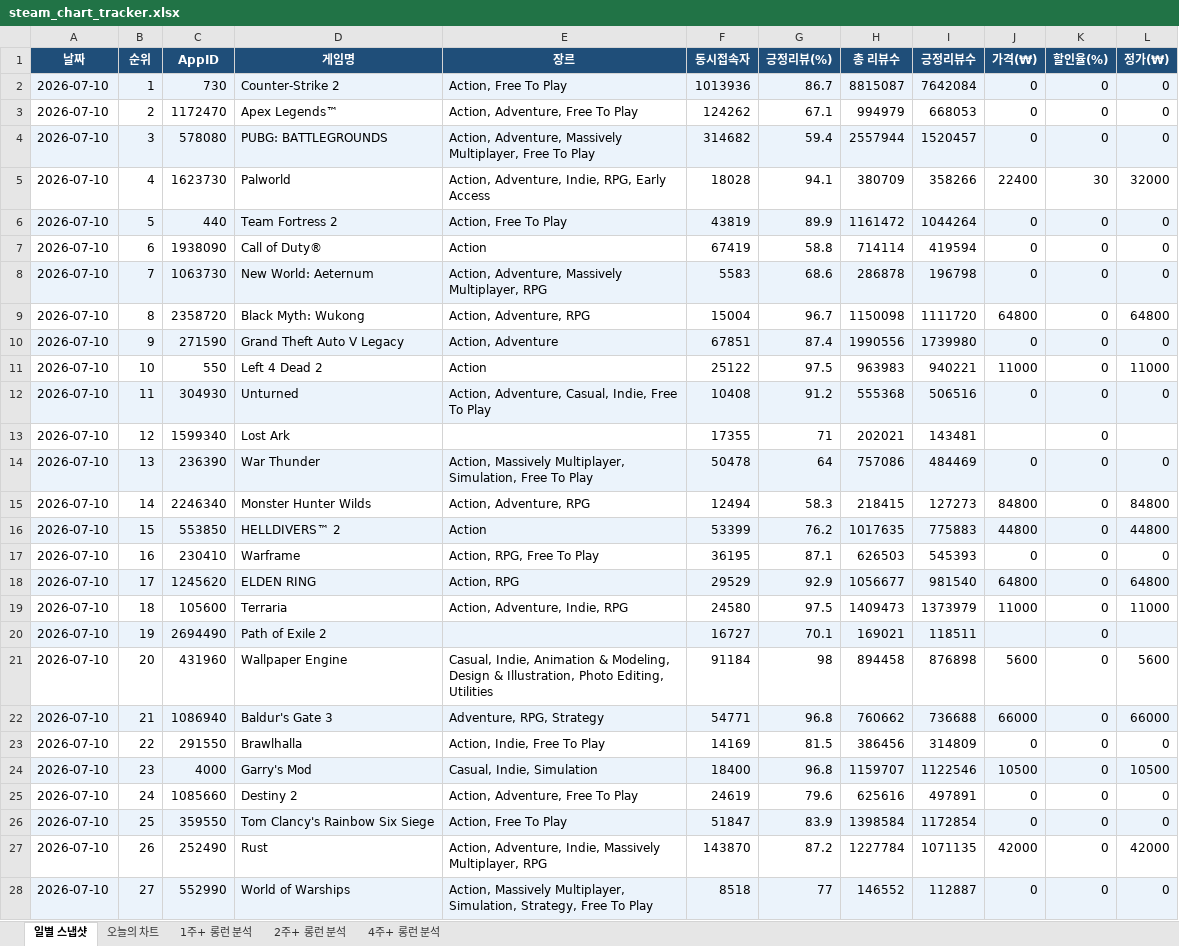
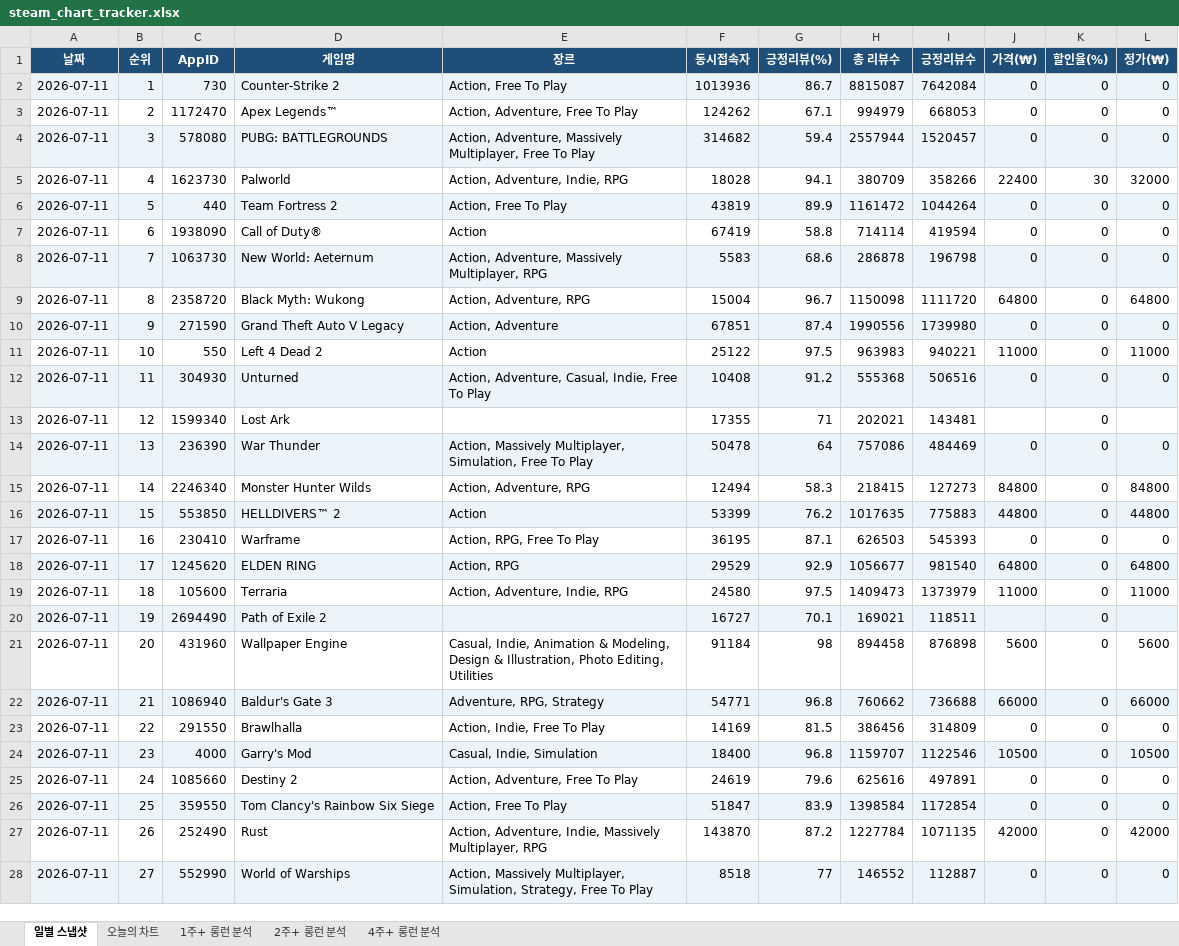
Before and after one commit to ahroyun/steam-tracker, an Excel workbook: steam_chart_tracker.xlsx, sheet 일별 스냅샷, drawn as a sheet; only a part is shown; values as stored, in another font and other column widths than the file's, no borders; the diff covers the shown part only; the diff names each change by its address in the sheet, - before the commit and + after, or states it on an @@ line.

```diff
--- a/steam_chart_tracker.xlsx (sheet 일별 스냅샷)
+++ b/steam_chart_tracker.xlsx (sheet 일별 스냅샷)
-A2:A28 (날짜): 2026-07-10
+A2:A28 (날짜): 2026-07-11
-E5 (장르): Action, Adventure, Indie, RPG, Early Access
+E5 (장르): Action, Adventure, Indie, RPG
```
Also changed, not shown: 73 edited cells elsewhere in this sheet, sheet 오늘의 차트, sheet 1주+ 롱런 분석, sheet 2주+ 롱런 분석, sheet 4주+ 롱런 분석, 1 other file.
